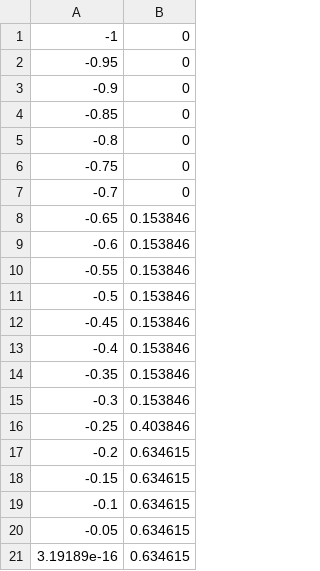
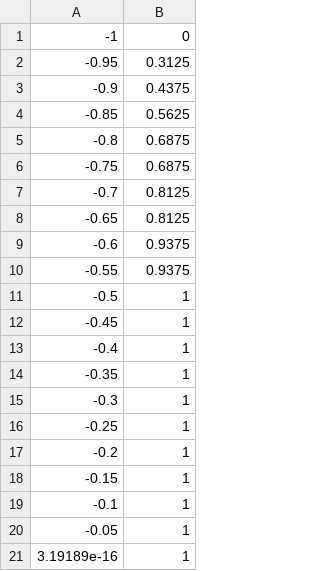
Before and after one commit to mostafaizz/simulate-flyin, a CSV file: simulations/oupFlyover_testCylinderCycleHalf.csv, drawn as a sheet.

```diff
--- a/simulations/oupFlyover_testCylinderCycleHalf.csv
+++ b/simulations/oupFlyover_testCylinderCycleHalf.csv
@@ -1,21 +1,21 @@
 -1,0
--0.95,0
--0.9,0
--0.85,0
--0.8,0
--0.75,0
--0.7,0
--0.65,0.153846
--0.6,0.153846
--0.55,0.153846
--0.5,0.153846
--0.45,0.153846
--0.4,0.153846
--0.35,0.153846
--0.3,0.153846
--0.25,0.403846
--0.2,0.634615
--0.15,0.634615
--0.1,0.634615
--0.05,0.634615
-3.19189e-16,0.634615
+-0.95,0.3125
+-0.9,0.4375
+-0.85,0.5625
+-0.8,0.6875
+-0.75,0.6875
+-0.7,0.8125
+-0.65,0.8125
+-0.6,0.9375
+-0.55,0.9375
+-0.5,1
+-0.45,1
+-0.4,1
+-0.35,1
+-0.3,1
+-0.25,1
+-0.2,1
+-0.15,1
+-0.1,1
+-0.05,1
+3.19189e-16,1
```
Also changed, not shown: 26 other files.
